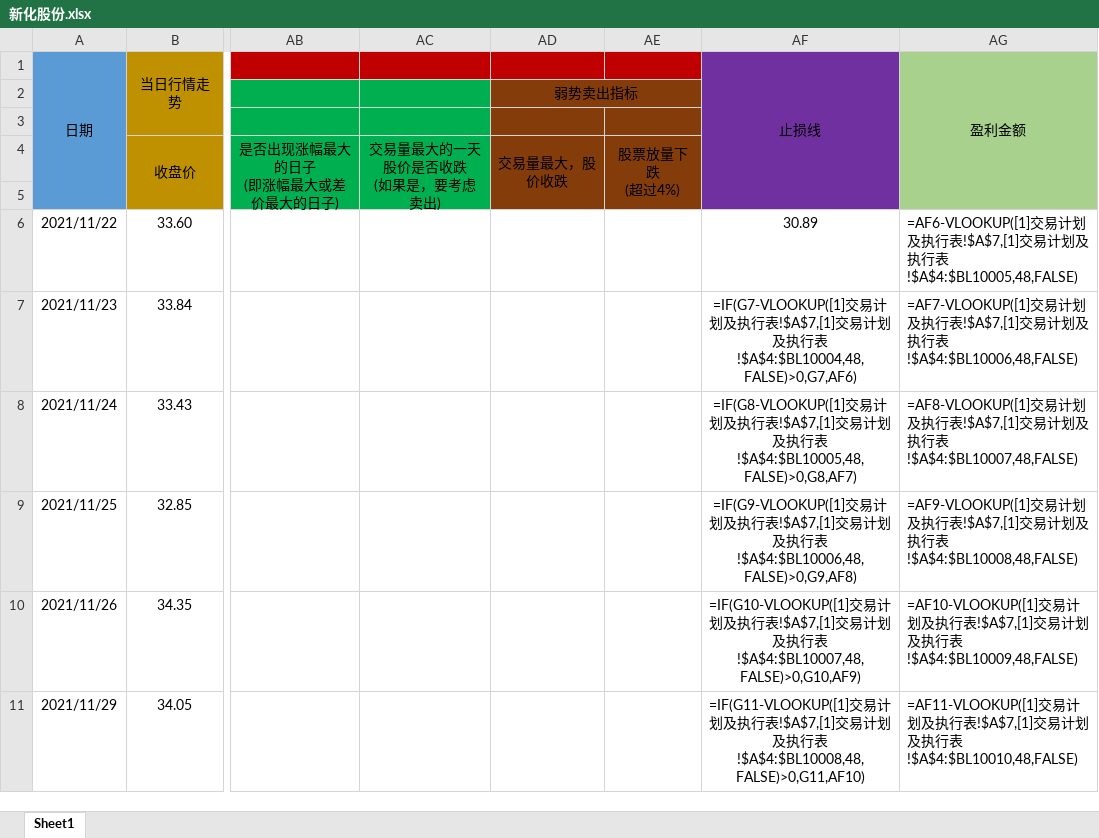
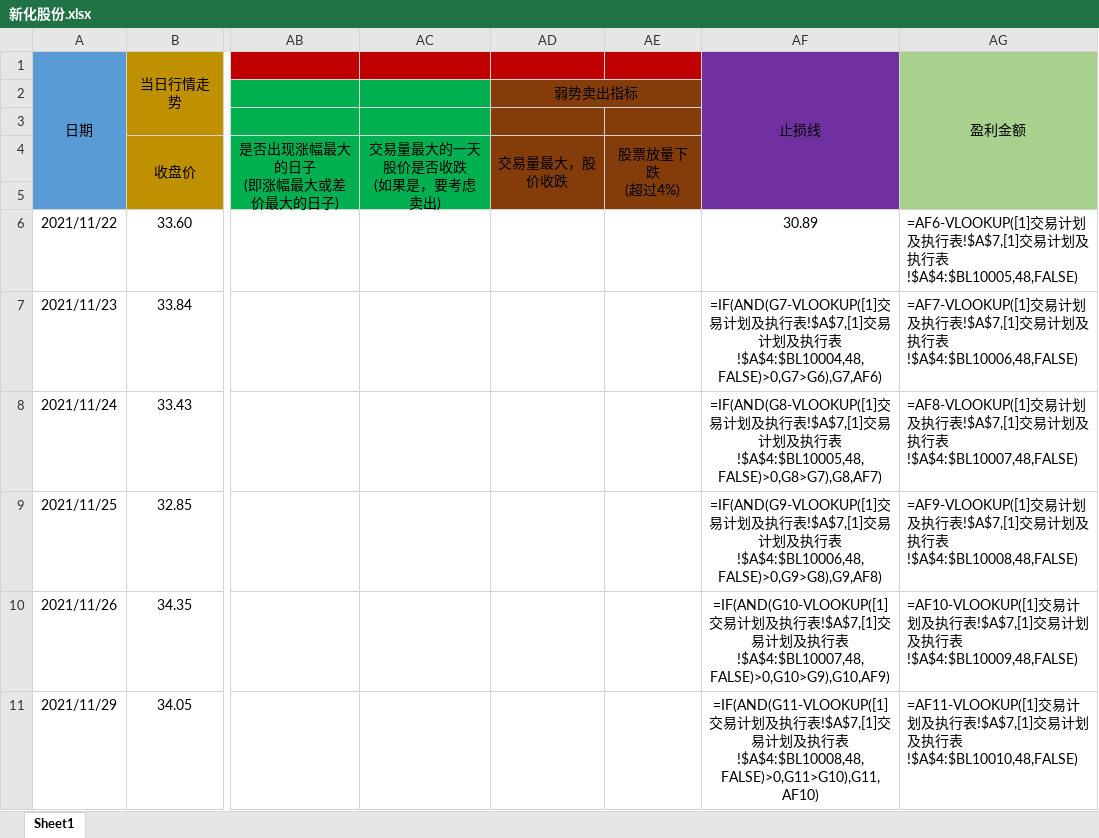
Before and after one commit to leaves-27/life, an Excel workbook: 我的创作/股票/技术投资/SEAP交易系统/交易运行状态/新化股份.xlsx, sheet Sheet1, drawn as a sheet; only a part is shown, gaps mark what is left out; values as stored, in another font and other column widths than the file's, no borders; formulas are shown in place of their values; the diff covers the shown part only; the diff names each change by its address in the sheet, - before the commit and + after, or states it on an @@ line.

```diff
--- a/我的创作/股票/技术投资/SEAP交易系统/交易运行状态/新化股份.xlsx (sheet Sheet1)
+++ b/我的创作/股票/技术投资/SEAP交易系统/交易运行状态/新化股份.xlsx (sheet Sheet1)
-AF7: =IF(G7-VLOOKUP([1]交易计划及执行表!$A$7,[1]交易计划及执行表!$A$4:$BL10004,48,FALSE)>0,G7,AF6)
+AF7: =IF(AND(G7-VLOOKUP([1]交易计划及执行表!$A$7,[1]交易计划及执行表!$A$4:$BL10004,48,FALSE)>0,G7>G6),G7,AF6)
-AF8: =IF(G8-VLOOKUP([1]交易计划及执行表!$A$7,[1]交易计划及执行表!$A$4:$BL10005,48,FALSE)>0,G8,AF7)
+AF8: =IF(AND(G8-VLOOKUP([1]交易计划及执行表!$A$7,[1]交易计划及执行表!$A$4:$BL10005,48,FALSE)>0,G8>G7),G8,AF7)
-AF9: =IF(G9-VLOOKUP([1]交易计划及执行表!$A$7,[1]交易计划及执行表!$A$4:$BL10006,48,FALSE)>0,G9,AF8)
+AF9: =IF(AND(G9-VLOOKUP([1]交易计划及执行表!$A$7,[1]交易计划及执行表!$A$4:$BL10006,48,FALSE)>0,G9>G8),G9,AF8)
-AF10: =IF(G10-VLOOKUP([1]交易计划及执行表!$A$7,[1]交易计划及执行表!$A$4:$BL10007,48,FALSE)>0,G10,AF9)
+AF10: =IF(AND(G10-VLOOKUP([1]交易计划及执行表!$A$7,[1]交易计划及执行表!$A$4:$BL10007,48,FALSE)>0,G10>G9),G10,AF9)
-AF11: =IF(G11-VLOOKUP([1]交易计划及执行表!$A$7,[1]交易计划及执行表!$A$4:$BL10008,48,FALSE)>0,G11,AF10)
+AF11: =IF(AND(G11-VLOOKUP([1]交易计划及执行表!$A$7,[1]交易计划及执行表!$A$4:$BL10008,48,FALSE)>0,G11>G10),G11,AF10)
```
Also changed, not shown: 5 edited cells elsewhere in this sheet, 我的创作/股票/技术投资/SEAP交易系统/交易计划执行结果.xlsx, 我的创作/股票/技术投资/SEAP交易系统/交易运行状态/同仁堂.xlsx, 1 other file.
